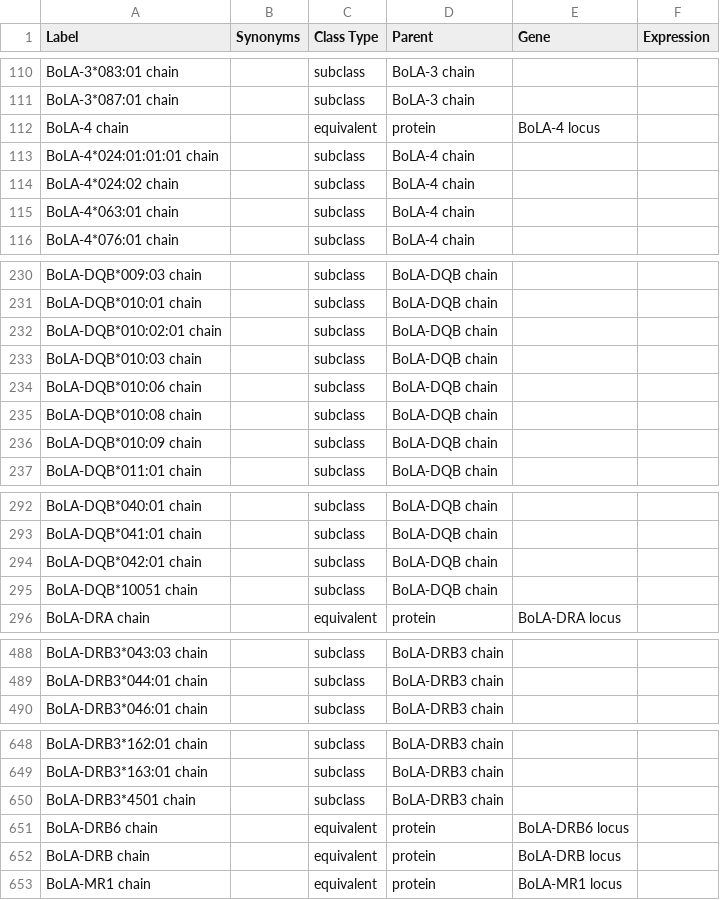
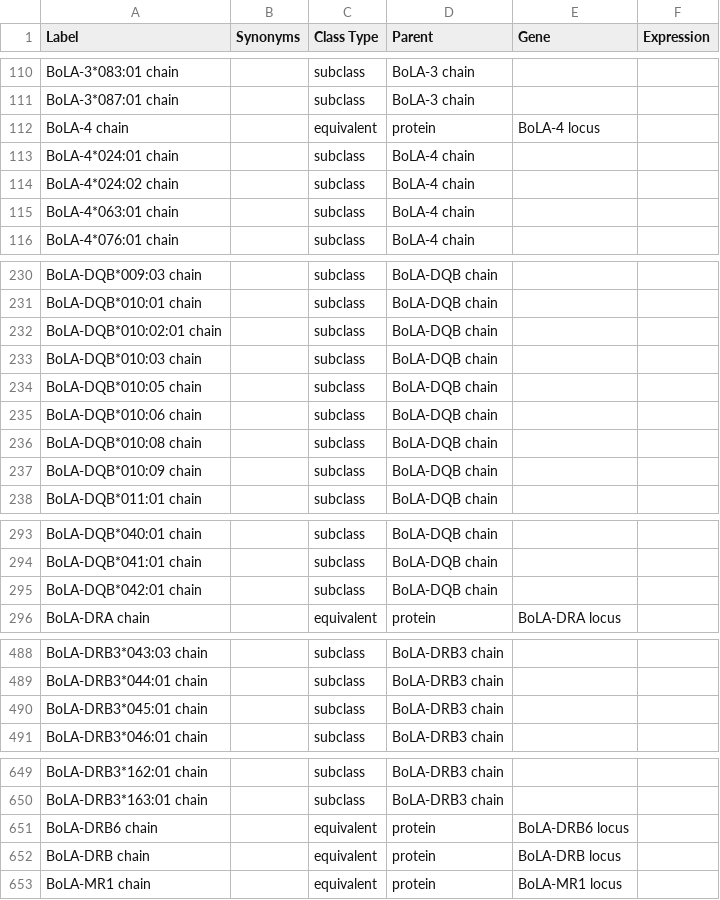
Before and after one commit to IEDB/MRO, a TSV file: ontology/chain.tsv, drawn as a sheet; only a part is shown, gaps mark what is left out; the diff covers the shown part only.

```diff
--- a/ontology/chain.tsv
+++ b/ontology/chain.tsv
@@ -112,3 +112,3 @@ BoLA-3*087:01 chain		subclass	BoLA-3 chain
 BoLA-4 chain		equivalent	protein	BoLA-4 locus	
-BoLA-4*024:01:01:01 chain		subclass	BoLA-4 chain		
+BoLA-4*024:01 chain		subclass	BoLA-4 chain		
 BoLA-4*024:02 chain		subclass	BoLA-4 chain		
@@ -233,2 +233,3 @@ BoLA-DQB*010:02:01 chain		subclass	BoLA-DQB chain
 BoLA-DQB*010:03 chain		subclass	BoLA-DQB chain		
+BoLA-DQB*010:05 chain		subclass	BoLA-DQB chain		
 BoLA-DQB*010:06 chain		subclass	BoLA-DQB chain		
@@ -294,3 +295,2 @@ BoLA-DQB*041:01 chain		subclass	BoLA-DQB chain
 BoLA-DQB*042:01 chain		subclass	BoLA-DQB chain		
-BoLA-DQB*10051 chain		subclass	BoLA-DQB chain		
 BoLA-DRA chain		equivalent	protein	BoLA-DRA locus	
@@ -489,2 +489,3 @@ BoLA-DRB3*043:03 chain		subclass	BoLA-DRB3 chain
 BoLA-DRB3*044:01 chain		subclass	BoLA-DRB3 chain		
+BoLA-DRB3*045:01 chain		subclass	BoLA-DRB3 chain		
 BoLA-DRB3*046:01 chain		subclass	BoLA-DRB3 chain		
@@ -649,3 +650,2 @@ BoLA-DRB3*162:01 chain		subclass	BoLA-DRB3 chain
 BoLA-DRB3*163:01 chain		subclass	BoLA-DRB3 chain		
-BoLA-DRB3*4501 chain		subclass	BoLA-DRB3 chain		
 BoLA-DRB6 chain		equivalent	protein	BoLA-DRB6 locus	
```
Also changed, not shown: 3 edited cells elsewhere in this file, iedb/iedb.tsv, 2 other files.
